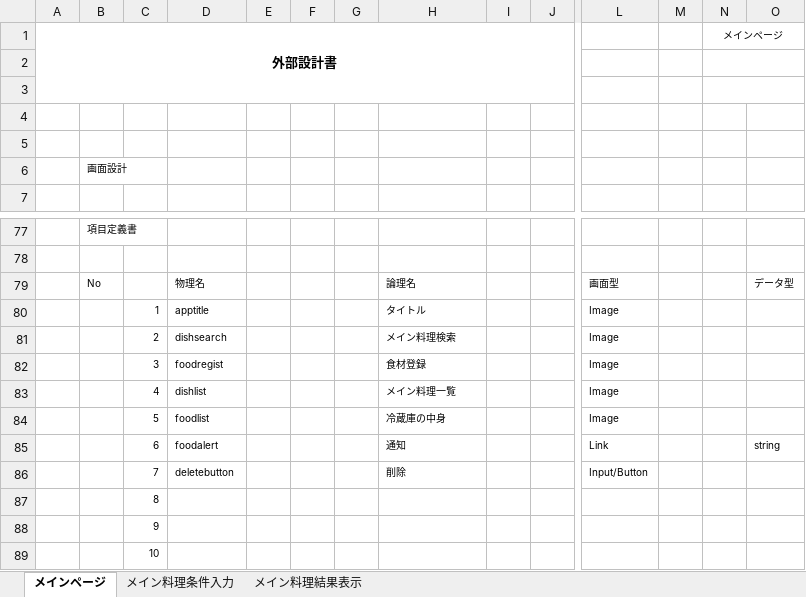
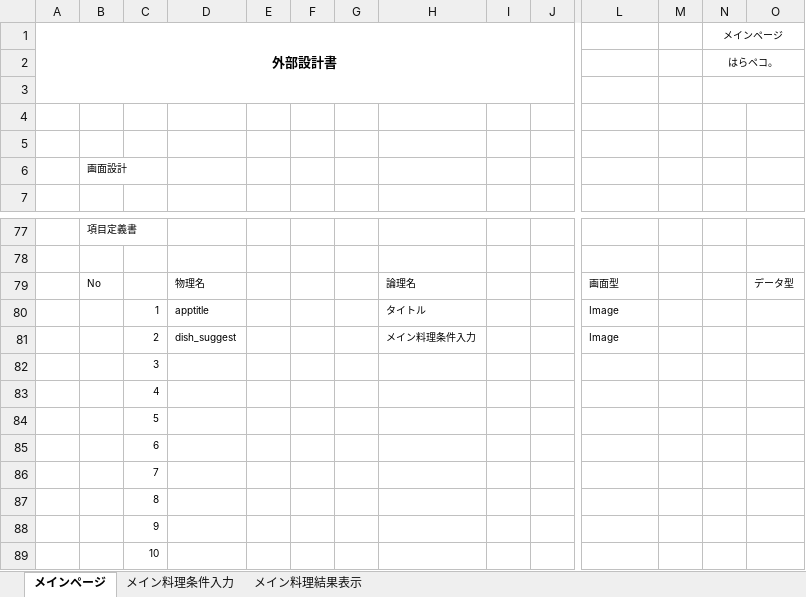
Before and after one commit to DOJO-2021/D-5, an Excel workbook: documents/外部設計書.xlsx, sheet メインページ, drawn as a sheet; only a part is shown, gaps mark what is left out; values as stored, in another font and other column widths than the file's, no borders; removed rows and columns are numbered as before the commit, all else as after; rows hold the shown columns only; the diff names each change by its address in the sheet, - before the commit and + after, or states it on an @@ line.

```diff
--- a/documents/外部設計書.xlsx (sheet メインページ)
+++ b/documents/外部設計書.xlsx (sheet メインページ)
-N2 (メインページ): (empty)
+N2 (メインページ): はらペコ。
-D81: dishsearch
+D81: dish_suggest
-H81: メイン料理検索
+H81: メイン料理条件入力
-row 82:  |  | 3 | foodregist |  |  |  | 食材登録 |  |  | Image
-row 83:  |  | 4 | dishlist |  |  |  | メイン料理一覧 |  |  | Image
-row 84:  |  | 5 | foodlist |  |  |  | 冷蔵庫の中身 |  |  | Image
-row 85:  |  | 6 | foodalert |  |  |  | 通知 |  |  | Link |  |  | string
-row 86:  |  | 7 | deletebutton |  |  |  | 削除 |  |  | Input/Button
+row 82:  |  | 3
+row 83:  |  | 4
+row 84:  |  | 5
+row 85:  |  | 6
+row 86:  |  | 7
```
Also changed, not shown: sheet メイン料理結果表示, sheet メイン料理条件入力.
